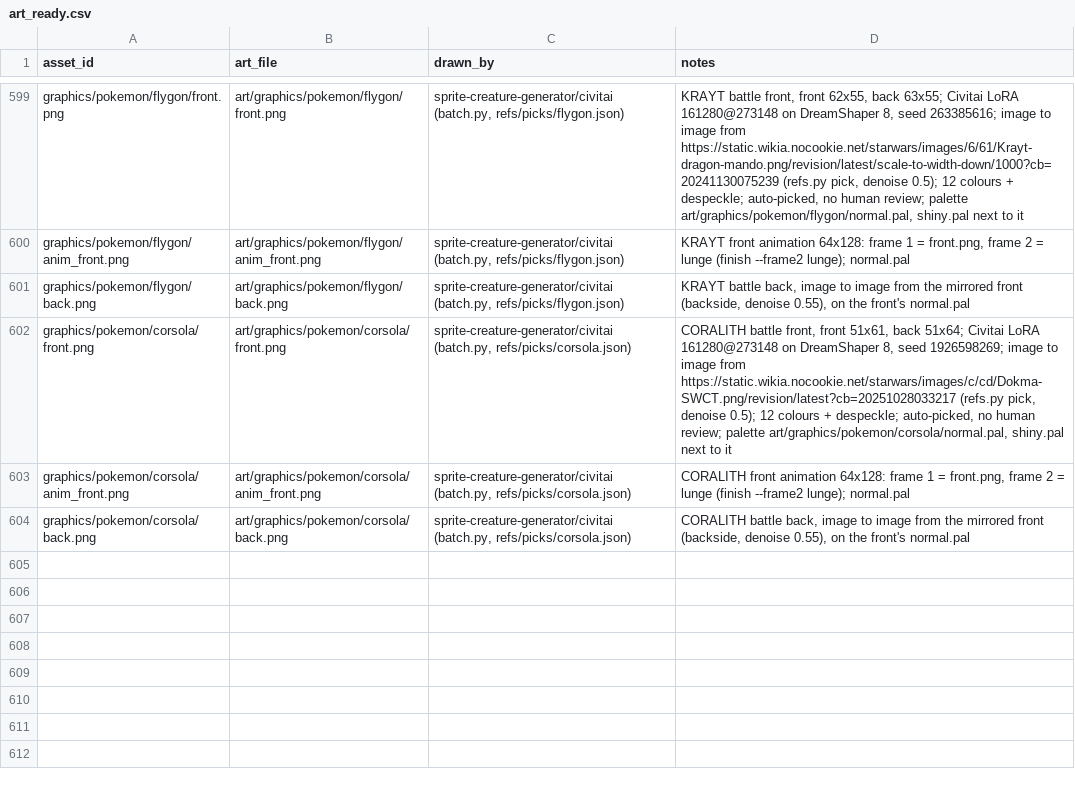
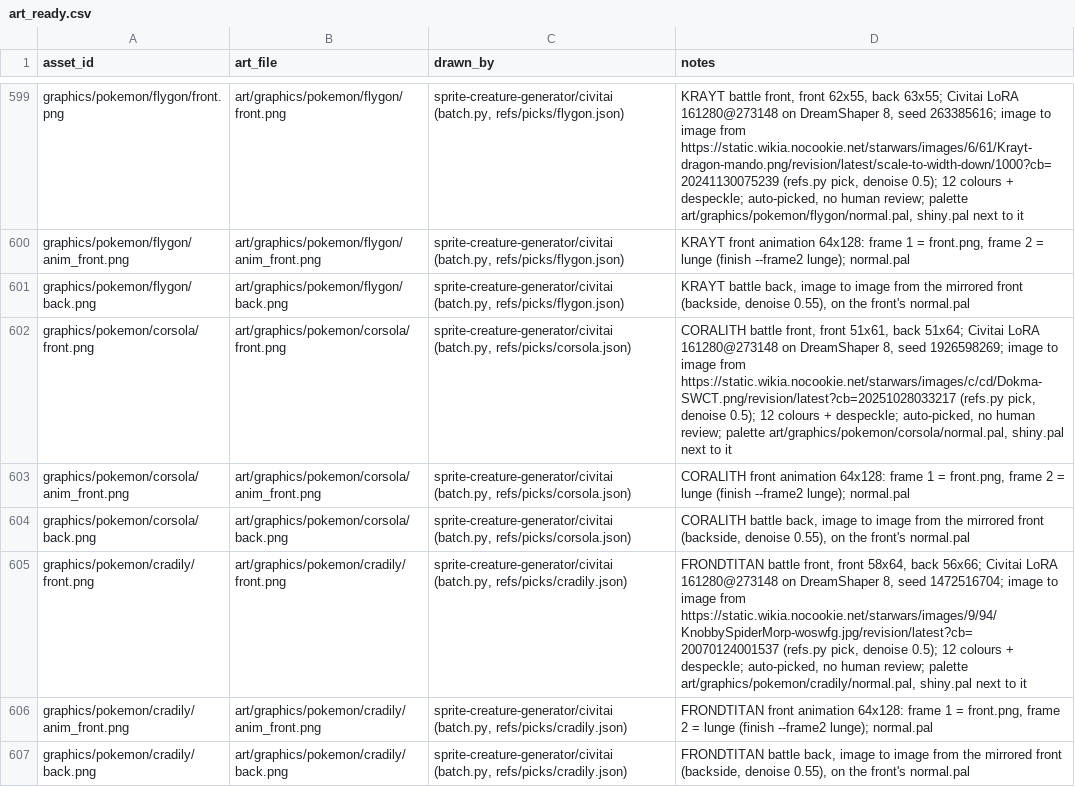
Before and after one commit to spencerlepine/pokeemerald, a CSV file: wiki/mapping/art_ready.csv, drawn as a sheet; only a part is shown, gaps mark what is left out.

Commit message:
sprite-creature-generator: FRONDTITAN (cradily) battle sprites to wiki/art, ART_READY (auto-picked)

```diff
--- a/wiki/mapping/art_ready.csv
+++ b/wiki/mapping/art_ready.csv
@@ -604 +604,4 @@ graphics/pokemon/corsola/anim_front.png,art/graphics/pokemon/corsola/anim_front.
 graphics/pokemon/corsola/back.png,art/graphics/pokemon/corsola/back.png,"sprite-creature-generator/civitai (batch.py, refs/picks/corsola.json)","CORALITH battle back, image to image from the mirrored front (backside, denoise 0.55), on the front's normal.pal"
+graphics/pokemon/cradily/front.png,art/graphics/pokemon/cradily/front.png,"sprite-creature-generator/civitai (batch.py, refs/picks/cradily.json)","FRONDTITAN battle front, front 58x64, back 56x66; Civitai LoRA 161280@273148 on DreamShaper 8, seed 1472516704; image to image from https://static.wikia.nocookie.net/starwars/images/9/94/KnobbySpiderMorp-woswfg.jpg/revision/latest?cb=20070124001537 (refs.py pick, denoise 0.5); 12 colours + despeckle; auto-picked, no human review; palette art/graphics/pokemon/cradily/normal.pal, shiny.pal next to it"
+graphics/pokemon/cradily/anim_front.png,art/graphics/pokemon/cradily/anim_front.png,"sprite-creature-generator/civitai (batch.py, refs/picks/cradily.json)","FRONDTITAN front animation 64x128: frame 1 = front.png, frame 2 = lunge (finish --frame2 lunge); normal.pal"
+graphics/pokemon/cradily/back.png,art/graphics/pokemon/cradily/back.png,"sprite-creature-generator/civitai (batch.py, refs/picks/cradily.json)","FRONDTITAN battle back, image to image from the mirrored front (backside, denoise 0.55), on the front's normal.pal"
```
Also changed, not shown: 26 other files.
